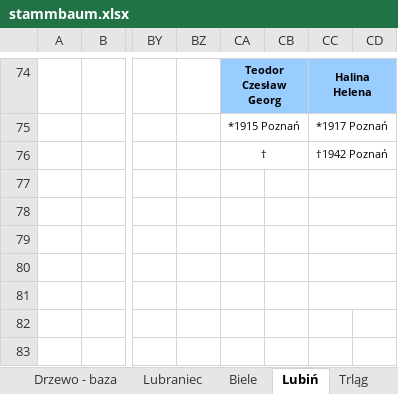
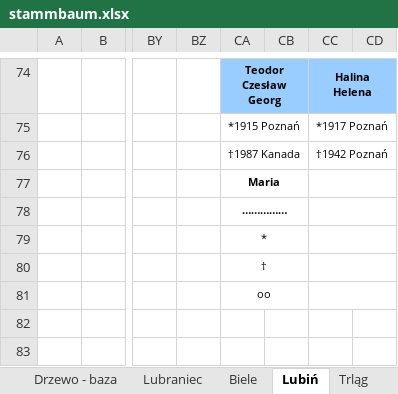
Before and after one commit to adamkrantz/homepage, an Excel workbook: bazy/stammbaum.xlsx, sheet Lubiń, drawn as a sheet; only a part is shown, gaps mark what is left out; values as stored, in another font and other column widths than the file's, no borders; 1 other sheet too large or unreadable and not compared; the diff names each change by its address in the sheet, - before the commit and + after, or states it on an @@ line.

```diff
--- a/bazy/stammbaum.xlsx (sheet Lubiń)
+++ b/bazy/stammbaum.xlsx (sheet Lubiń)
-CA76: †
+CA76: †1987 Kanada
-CA77: (empty)
+CA77: Maria
+CA77:CB77 merged
-CA78: (empty)
+CA78: ……………
+CA78:CB78 merged
-CA79: (empty)
+CA79: *
+CA79:CB79 merged
-CA80: (empty)
+CA80: †
+CA80:CB80 merged
-CA81: (empty)
+CA81: oo
+CA81:CB81 merged
```
Also changed, not shown: sheet Drzewo - baza, 5 other files.
